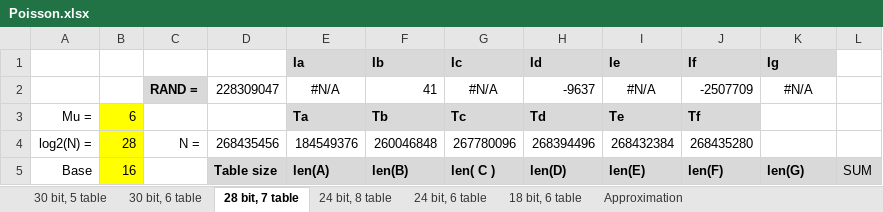
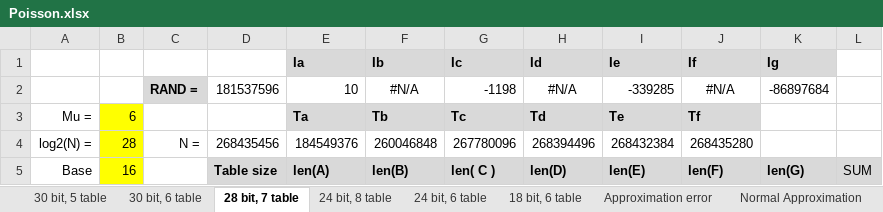
Before and after one commit to henrychoi/realtime, an Excel workbook: FPGA/pois/doc/Poisson.xlsx, sheet 28 bit, 7 table, drawn as a sheet; only a part is shown; values as stored, in another font and other column widths than the file's, no borders; conditional formats not drawn; removed rows and columns are numbered as before the commit, all else as after; the diff names each change by its address in the sheet, - before the commit and + after, or states it on an @@ line.

Commit message:
Found that continuity corrected Gaussian approximation to Poisson is superior to LUT based Poisson even for small lambda.

```diff
--- a/FPGA/pois/doc/Poisson.xlsx (sheet 28 bit, 7 table)
+++ b/FPGA/pois/doc/Poisson.xlsx (sheet 28 bit, 7 table)
-sheet tab: Approximation
+sheet tab: Normal Approximation
+sheet tab: Approximation error
-row 2:  |  | RAND = | 228309047 | #N/A | 41 | #N/A | -9637 | #N/A | -2507709 | #N/A
+row 2:  |  | RAND = | 181537596 | 10 | #N/A | -1198 | #N/A | -339285 | #N/A | -86897684
```
Also changed, not shown: sheet 18 bit, 6 table, sheet 30 bit, 5 table, sheet 24 bit, 8 table, sheet 30 bit, 6 table, sheet 24 bit, 6 table, other sheet tabs, charts or pictures.
